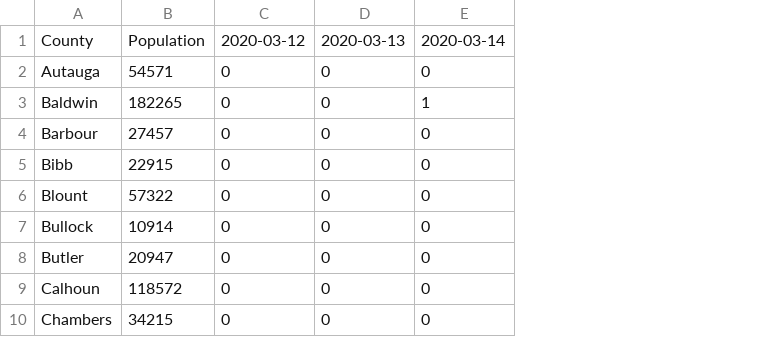
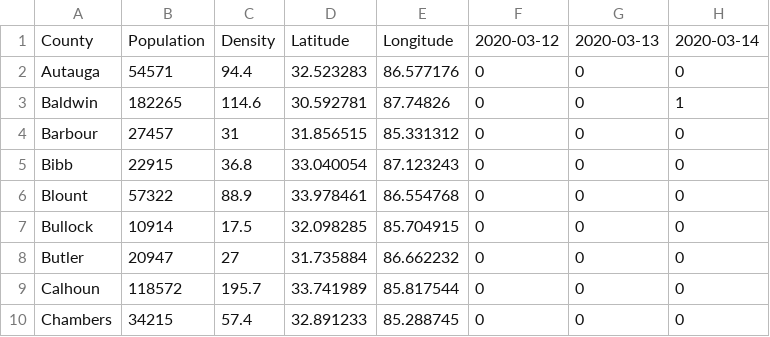
Before and after one commit to trippalamb/CoronvirusSpreadAlabama, a CSV file: AlabamaCounties_TotalCases.csv, drawn as a sheet; only a part is shown; the diff names each change by its address in the sheet, - before the commit and + after, or states it on an @@ line.

Commit message:
updated county data

```diff
--- a/AlabamaCounties_TotalCases.csv
+++ b/AlabamaCounties_TotalCases.csv
+column C, rows 1-10: Density | 94.4 | 114.6 | 31 | 36.8 | 88.9 | 17.5 | 27 | 195.7 | 57.4
+column D, rows 1-10: Latitude | 32.523283 | 30.592781 | 31.856515 | 33.040054 | 33.978461 | 32.098285 | 31.735884 | 33.741989 | 32.891233
+column E, rows 1-10: Longitude | 86.577176 | 87.74826 | 85.331312 | 87.123243 | 86.554768 | 85.704915 | 86.662232 | 85.817544 | 85.288745
```
Also changed, not shown: 4 other files.
